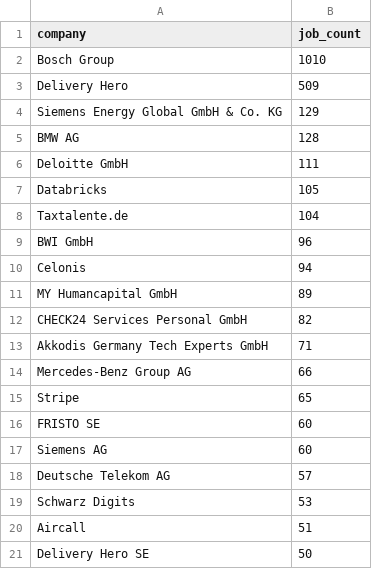
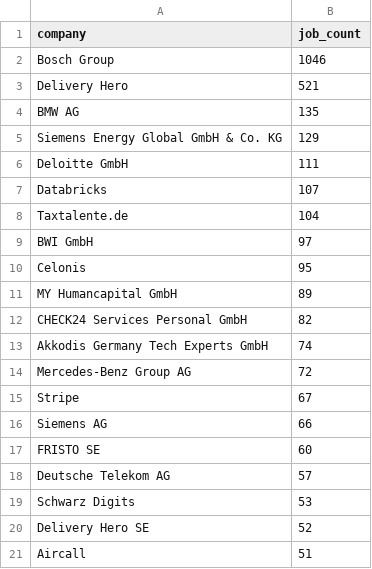
Before and after one commit to ritesh8303/dataforge, a CSV file: analytics/top_companies.csv, drawn as a sheet.

```diff
--- a/analytics/top_companies.csv
+++ b/analytics/top_companies.csv
@@ -1,21 +1,21 @@
 company,job_count
-Bosch Group,1010
-Delivery Hero,509
+Bosch Group,1046
+Delivery Hero,521
+BMW AG,135
 Siemens Energy Global GmbH & Co. KG,129
-BMW AG,128
 Deloitte GmbH,111
-Databricks,105
+Databricks,107
 Taxtalente.de,104
-BWI GmbH,96
-Celonis,94
+BWI GmbH,97
+Celonis,95
 MY Humancapital GmbH,89
 CHECK24 Services Personal GmbH,82
-Akkodis Germany Tech Experts GmbH,71
-Mercedes-Benz Group AG,66
-Stripe,65
+Akkodis Germany Tech Experts GmbH,74
+Mercedes-Benz Group AG,72
+Stripe,67
+Siemens AG,66
 FRISTO SE,60
-Siemens AG,60
 Deutsche Telekom AG,57
 Schwarz Digits,53
+Delivery Hero SE,52
 Aircall,51
-Delivery Hero SE,50
```
Also changed, not shown: analytics/top_locations.csv, 7 other files.
